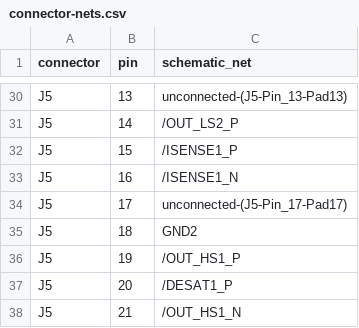
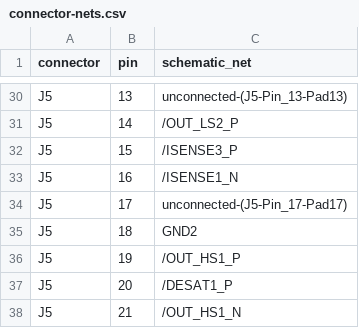
Before and after one commit to cirBATT/cirbattverter, a CSV file: docs/reports/connector-nets.csv, drawn as a sheet; only a part is shown, gaps mark what is left out.

```diff
--- a/docs/reports/connector-nets.csv
+++ b/docs/reports/connector-nets.csv
@@ -31,3 +31,3 @@ J5,13,unconnected-(J5-Pin_13-Pad13)
 J5,14,/OUT_LS2_P
-J5,15,/ISENSE1_P
+J5,15,/ISENSE3_P
 J5,16,/ISENSE1_N
```
Also changed, not shown: docs/reports/egs005q-interface-review.csv, docs/reports/source-manifest.csv, 28 other files.
